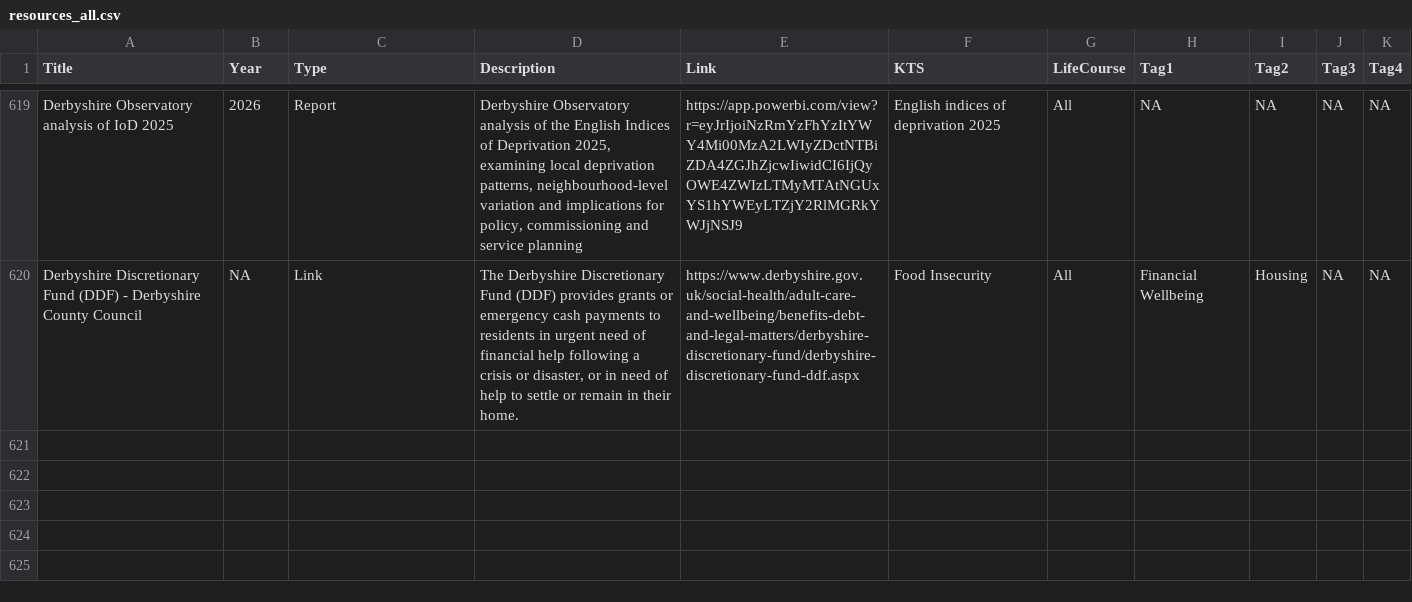
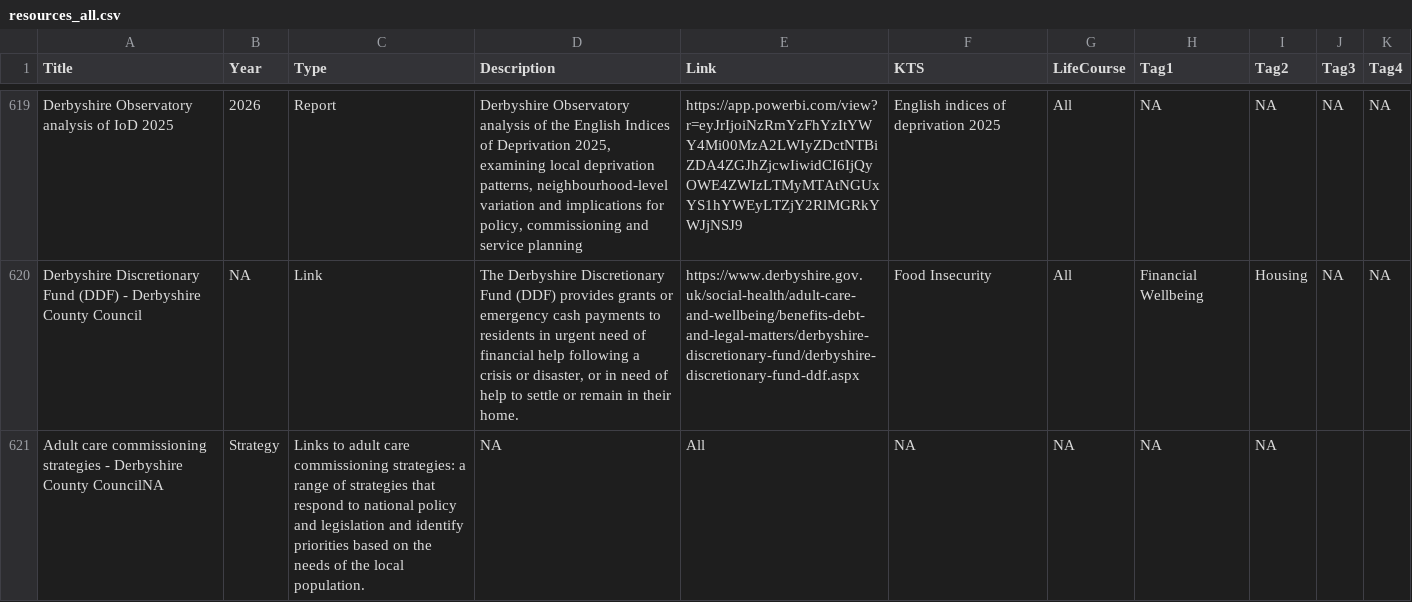
Before and after one commit to DerbyshireKIT/jsna-resources, a CSV file: resources_all.csv, drawn as a sheet; only a part is shown, gaps mark what is left out; the diff names each change by its address in the sheet, - before the commit and + after, or states it on an @@ line.

Commit message:
Add Adult care commissioning strategies

```diff
--- a/resources_all.csv
+++ b/resources_all.csv
+row 621: Adult care commissioning strategies - Derbyshire County CouncilNA | Strategy | Links to adult care commissioning strategies: a range of strategies that respond to national policy and legislation and identify priorities based on the needs of the local population. | NA | All | NA | NA | NA | NA
```
